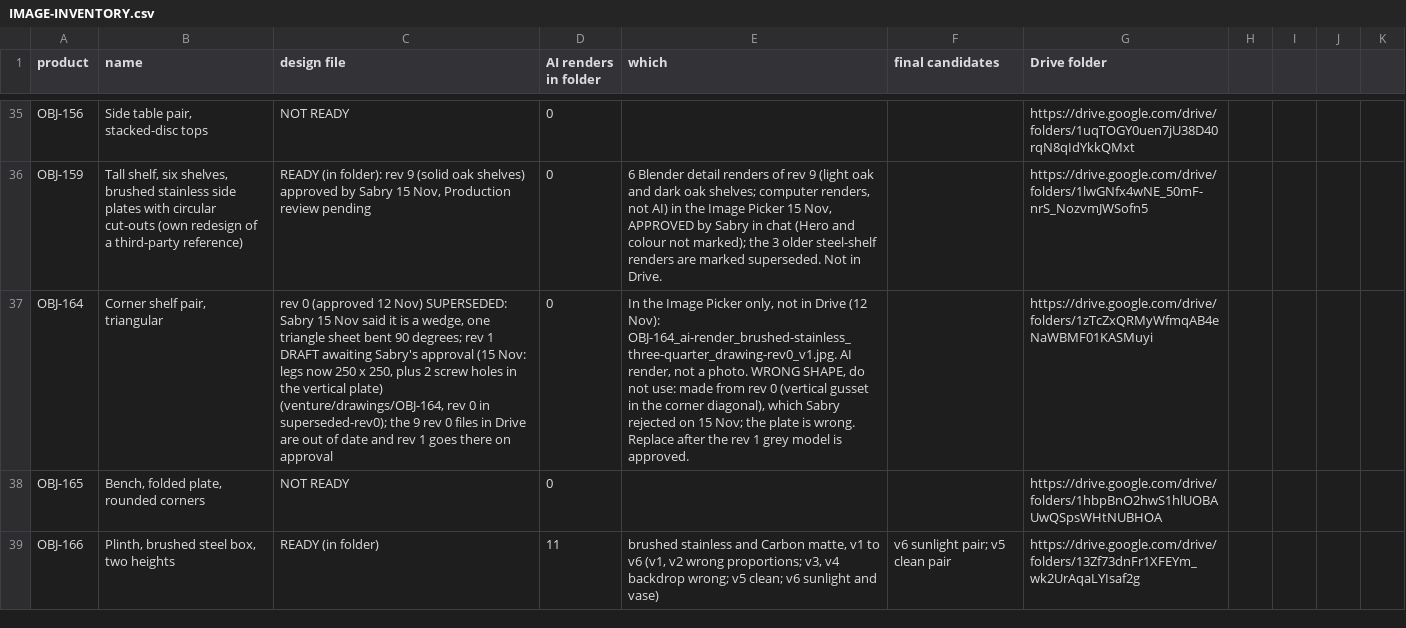
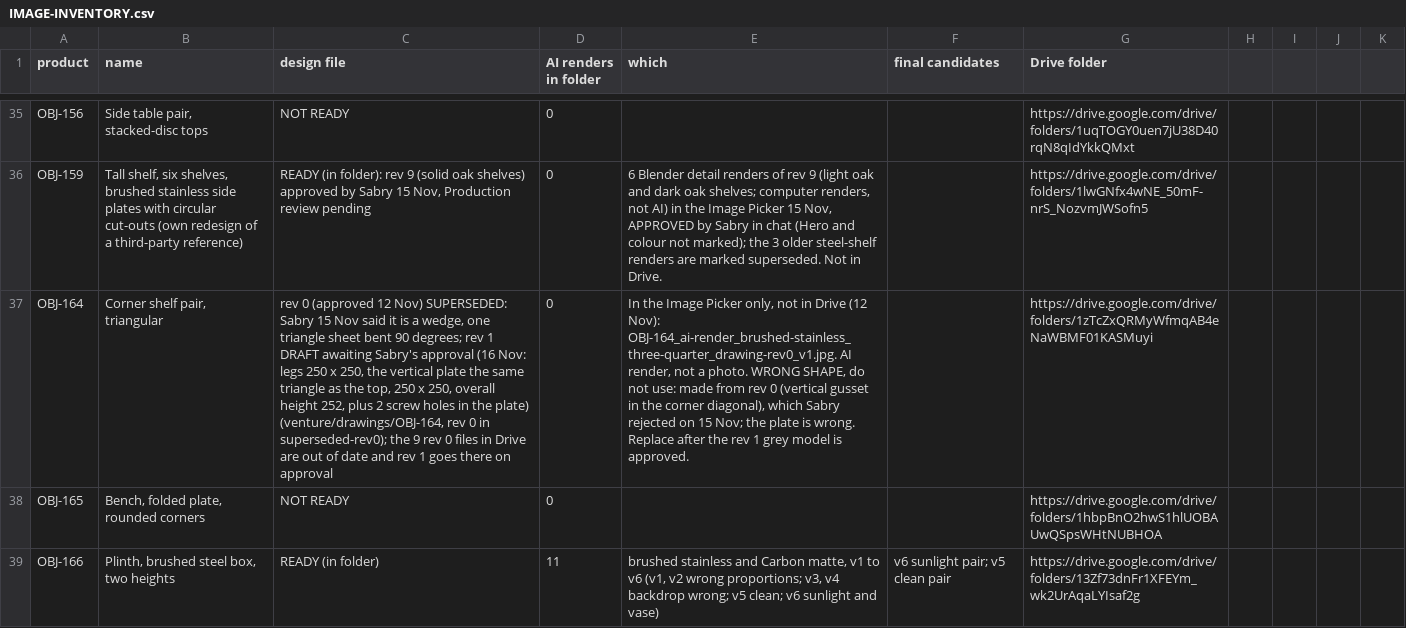
Before and after one commit to amrsabry303/OBJEKT, a CSV file: plan/IMAGE-INVENTORY.csv, drawn as a sheet; only a part is shown, gaps mark what is left out; the diff names each change by its address in the sheet, - before the commit and + after, or states it on an @@ line.

```diff
--- a/plan/IMAGE-INVENTORY.csv
+++ b/plan/IMAGE-INVENTORY.csv
-C37 (design file): …Sabry's approval (15 Nov: legs now 250 x 250, plus 2 screw holes in the vertical plate) (venture/drawings/OBJ-164,…
+C37 (design file): …Sabry's approval (16 Nov: legs 250 x 250, the vertical plate the same triangle as the top, 250 x 250, overall height 252, plus 2 screw holes in the plate) (venture/drawings/OBJ-164,…
```
Also changed, not shown: 13 other files.
